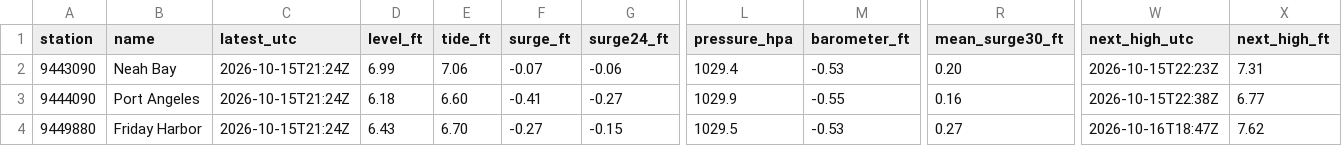
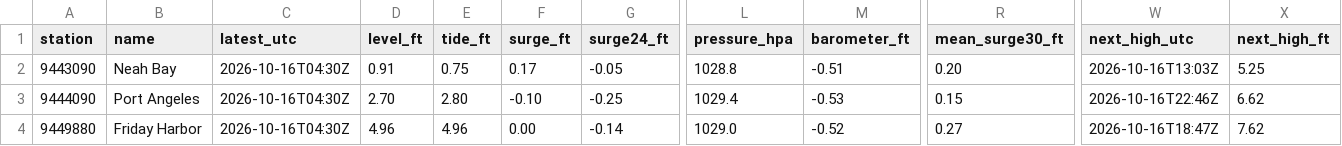
Before and after one commit to bdgroves/puget-tides, a CSV file: now.csv, drawn as a sheet; only a part is shown, gaps mark what is left out; the diff covers the shown part only; the diff names each change by its address in the sheet, - before the commit and + after, or states it on an @@ line.

```diff
--- a/now.csv
+++ b/now.csv
-C2:C4 (latest_utc): 2026-10-15T21:24Z
+C2:C4 (latest_utc): 2026-10-16T04:30Z
-D2 (level_ft): 6.99
+D2 (level_ft): 0.91
-E2 (tide_ft): 7.06
+E2 (tide_ft): 0.75
-F2 (surge_ft): -0.07
+F2 (surge_ft): 0.17
-G2 (surge24_ft): -0.06
+G2 (surge24_ft): -0.05
-L2 (pressure_hpa): 1029.4
+L2 (pressure_hpa): 1028.8
-M2 (barometer_ft): -0.53
+M2 (barometer_ft): -0.51
-W2 (next_high_utc): 2026-10-15T22:23Z
+W2 (next_high_utc): 2026-10-16T13:03Z
-X2 (next_high_ft): 7.31
+X2 (next_high_ft): 5.25
-D3 (level_ft): 6.18
+D3 (level_ft): 2.70
-E3 (tide_ft): 6.60
+E3 (tide_ft): 2.80
-F3 (surge_ft): -0.41
+F3 (surge_ft): -0.10
-G3 (surge24_ft): -0.27
+G3 (surge24_ft): -0.25
-L3 (pressure_hpa): 1029.9
+L3 (pressure_hpa): 1029.4
-M3 (barometer_ft): -0.55
+M3 (barometer_ft): -0.53
-R3 (mean_surge30_ft): 0.16
+R3 (mean_surge30_ft): 0.15
-W3 (next_high_utc): 2026-10-15T22:38Z
+W3 (next_high_utc): 2026-10-16T22:46Z
-X3 (next_high_ft): 6.77
+X3 (next_high_ft): 6.62
-D4 (level_ft): 6.43
+D4 (level_ft): 4.96
-E4 (tide_ft): 6.70
+E4 (tide_ft): 4.96
-F4 (surge_ft): -0.27
+F4 (surge_ft): 0.00
-G4 (surge24_ft): -0.15
+G4 (surge24_ft): -0.14
-L4 (pressure_hpa): 1029.5
+L4 (pressure_hpa): 1029.0
-M4 (barometer_ft): -0.53
+M4 (barometer_ft): -0.52
```
Also changed, not shown: 58 edited cells elsewhere in this file, datums.csv, harcon.csv, 7 other files.
